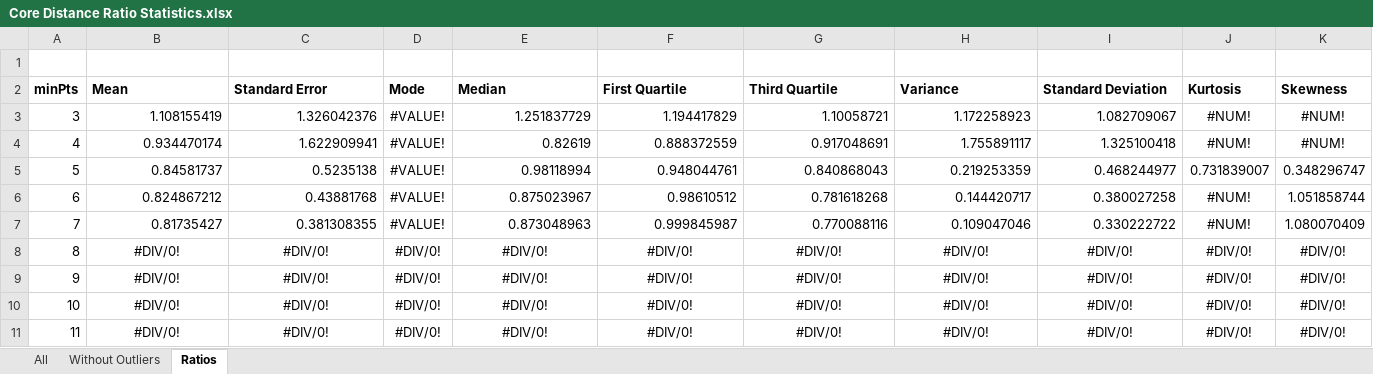
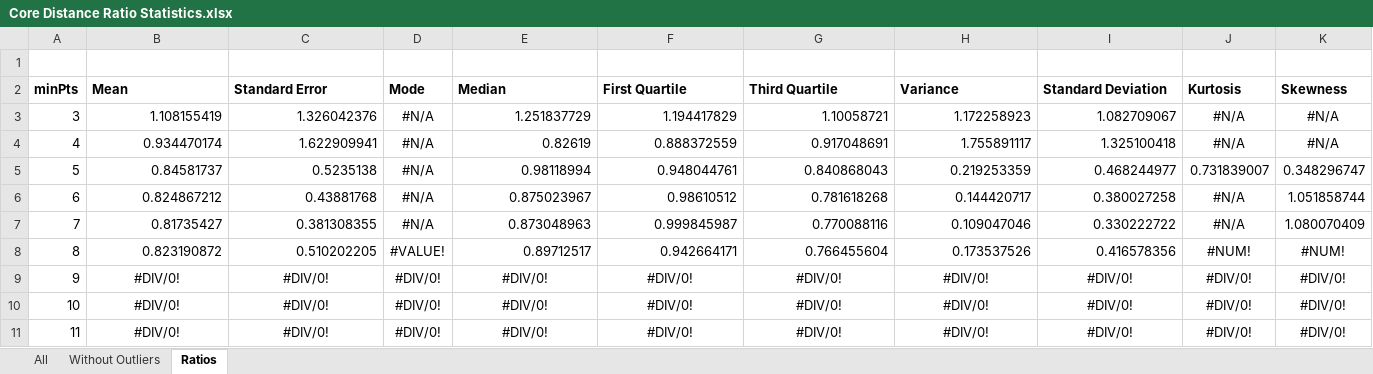
Before and after one commit to ojmakhura/mlfim, an Excel workbook: results/wx07/keypoints/Core Distance Ratio Statistics.xlsx, sheet Ratios, drawn as a sheet; only a part is shown; values as stored, in another font and other column widths than the file's, no borders; the diff covers the shown part only; the diff names each change by its address in the sheet, - before the commit and + after, or states it on an @@ line.

```diff
--- a/results/wx07/keypoints/Core Distance Ratio Statistics.xlsx (sheet Ratios)
+++ b/results/wx07/keypoints/Core Distance Ratio Statistics.xlsx (sheet Ratios)
-D3:D7 (Mode): #VALUE!
+D3:D7 (Mode): #N/A
-J3:J4 (Kurtosis): #NUM!
+J3:J4 (Kurtosis): #N/A
-K3:K4 (Skewness): #NUM!
+K3:K4 (Skewness): #N/A
-J6:J7 (Kurtosis): #NUM!
+J6:J7 (Kurtosis): #N/A
-B8 (Mean): #DIV/0!
+B8 (Mean): 0.823190872
-B8:C8 alignment: center
+B8:C8 alignment: right
-C8 (Standard Error): #DIV/0!
+C8 (Standard Error): 0.510202205
-D8 (Mode): #DIV/0!
+D8 (Mode): #VALUE!
-E8 (Median): #DIV/0!
+E8 (Median): 0.89712517
-E8:I8 alignment: center
+E8:I8 alignment: right
-F8 (First Quartile): #DIV/0!
+F8 (First Quartile): 0.942664171
-G8 (Third Quartile): #DIV/0!
+G8 (Third Quartile): 0.766455604
-H8 (Variance): #DIV/0!
+H8 (Variance): 0.173537526
-I8 (Standard Deviation): #DIV/0!
+I8 (Standard Deviation): 0.416578356
-J8 (Kurtosis): #DIV/0!
+J8 (Kurtosis): #NUM!
-K8 (Skewness): #DIV/0!
+K8 (Skewness): #NUM!
```
Also changed, not shown: 5 edited cells and cell formats elsewhere in this sheet, sheet Without Outliers, sheet All, results/wx02/keypoints/Distance Ratio Statistics.xlsx, results/wx07/keypoints/Distance Ratio Statistics.xlsx, 6 other files.
